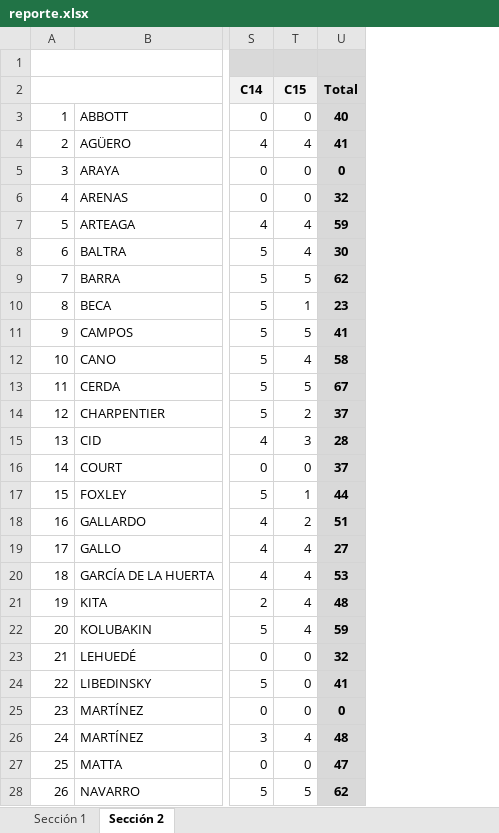
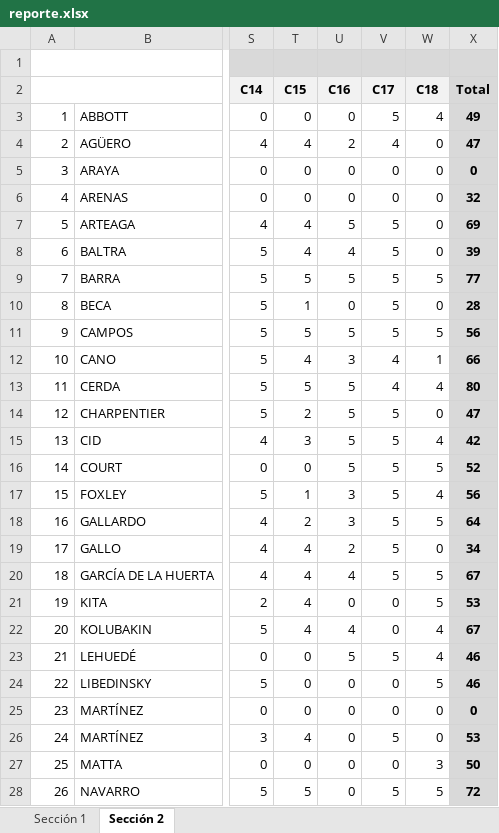
Before and after one commit to JuAndresGit/reporte-controles-modelos, an Excel workbook: data/reporte.xlsx, sheet Sección 2, drawn as a sheet; only a part is shown, gaps mark what is left out; values as stored, in another font and other column widths than the file's, no borders; addresses are those after the commit; the diff covers the shown part only; the diff names each change by its address in the sheet, - before the commit and + after, or states it on an @@ line.

```diff
--- a/data/reporte.xlsx (sheet Sección 2)
+++ b/data/reporte.xlsx (sheet Sección 2)
+column U (C16), rows 3-28: 0 | 2 | 0 | 0 | 5 | 4 | 5 | 0 | 5 | 3 | 5 | 5 | 5 | 5 | 3 | 3 | 2 | 4 | 0 | 4 | 5 | 0 | 0 | 0 | 0 | 0
+column V (C17), rows 3-28: 5 | 4 | 0 | 0 | 5 | 5 | 5 | 5 | 5 | 4 | 4 | 5 | 5 | 5 | 5 | 5 | 5 | 5 | 0 | 0 | 5 | 0 | 0 | 5 | 0 | 5
+column W (C18), rows 3-28: 4 | 0 | 0 | 0 | 0 | 0 | 5 | 0 | 5 | 1 | 4 | 0 | 4 | 5 | 4 | 5 | 0 | 5 | 5 | 4 | 4 | 5 | 0 | 0 | 3 | 5
-X3 (Total): 40
+X3 (Total): 49
-X4 (Total): 41
+X4 (Total): 47
-X7 (Total): 59
+X7 (Total): 69
-X8 (Total): 30
+X8 (Total): 39
-X9 (Total): 62
+X9 (Total): 77
-X10 (Total): 23
+X10 (Total): 28
-X11 (Total): 41
+X11 (Total): 56
-X12 (Total): 58
+X12 (Total): 66
-X13 (Total): 67
+X13 (Total): 80
-X14 (Total): 37
+X14 (Total): 47
-X15 (Total): 28
+X15 (Total): 42
-X16 (Total): 37
+X16 (Total): 52
-X17 (Total): 44
+X17 (Total): 56
-X18 (Total): 51
+X18 (Total): 64
-X19 (Total): 27
+X19 (Total): 34
-X20 (Total): 53
+X20 (Total): 67
-X21 (Total): 48
+X21 (Total): 53
-X22 (Total): 59
+X22 (Total): 67
-X23 (Total): 32
+X23 (Total): 46
-X24 (Total): 41
+X24 (Total): 46
-X26 (Total): 48
+X26 (Total): 53
-X27 (Total): 47
+X27 (Total): 50
-X28 (Total): 62
+X28 (Total): 72
```
Also changed, not shown: 23 edited cells elsewhere in this sheet, sheet Sección 1, formulas that keep their value.
